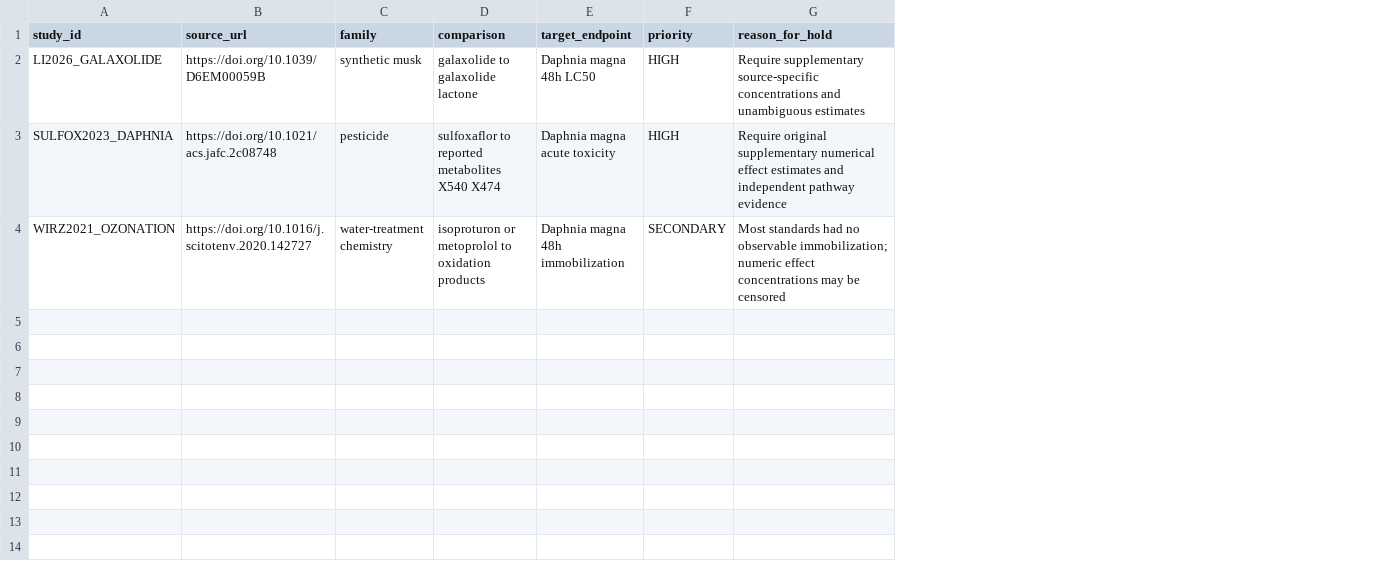
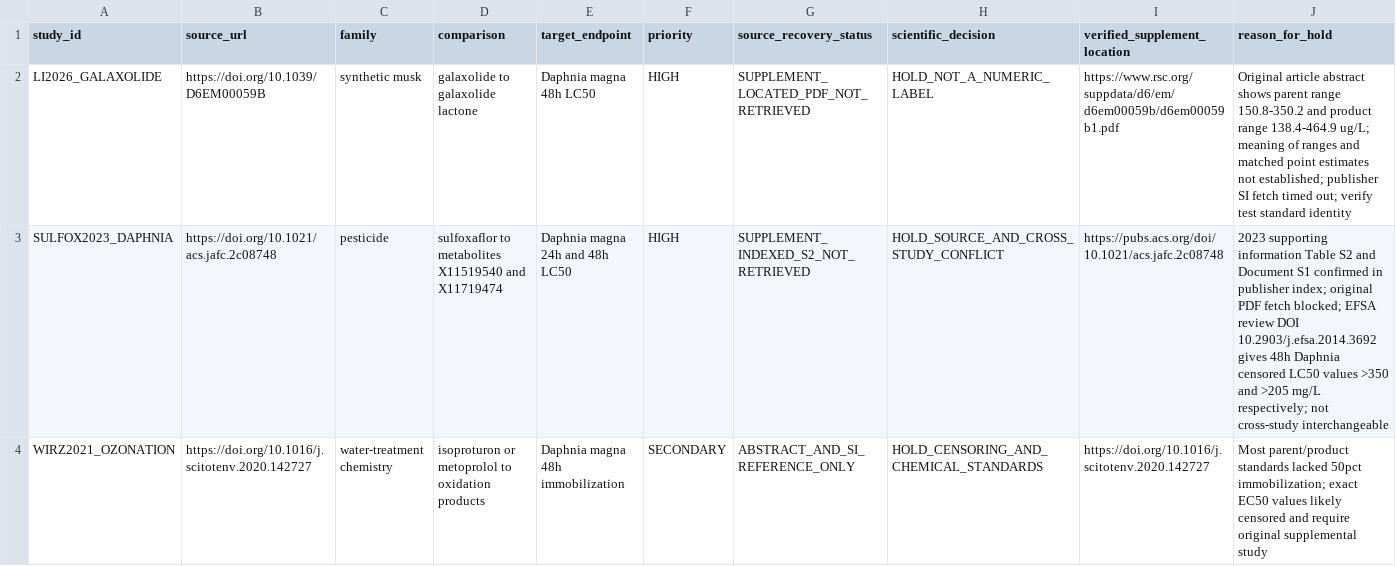
Before and after one commit to kiran978/TransHazard, a CSV file: data/independent_study_discovery_queue.csv, drawn as a sheet; addresses are those after the commit; the diff names each change by its address in the sheet, - before the commit and + after, or states it on an @@ line.

Commit message:
Record verified supplement links, documented retrieval blockers and 2014 EFSA toxicity-censoring caveat

```diff
--- a/data/independent_study_discovery_queue.csv
+++ b/data/independent_study_discovery_queue.csv
+column G (source_recovery_status), rows 2-4: SUPPLEMENT_LOCATED_PDF_NOT_RETRIEVED | SUPPLEMENT_INDEXED_S2_NOT_RETRIEVED | ABSTRACT_AND_SI_REFERENCE_ONLY
+column H (scientific_decision), rows 2-4: HOLD_NOT_A_NUMERIC_LABEL | HOLD_SOURCE_AND_CROSS_STUDY_CONFLICT | HOLD_CENSORING_AND_CHEMICAL_STANDARDS
+column I (verified_supplement_location), rows 2-4: https://www.rsc.org/suppdata/d6/em/d6em00059b/d6em00059b1.pdf | https://pubs.acs.org/doi/10.1021/acs.jafc.2c08748 | https://doi.org/10.1016/j.scitotenv.2020.142727
-J2 (reason_for_hold): Require supplementary source-specific concentrations and unambiguous estimates
+J2 (reason_for_hold): Original article abstract shows parent range 150.8-350.2 and product range 138.4-464.9 ug/L; meaning of ranges and matched point estimates not established; publisher SI fetch timed out; verify test standard identity
-D3 (comparison): sulfoxaflor to reported metabolites X540 X474
+D3 (comparison): sulfoxaflor to metabolites X11519540 and X11719474
-E3 (target_endpoint): Daphnia magna acute toxicity
+E3 (target_endpoint): Daphnia magna 24h and 48h LC50
-J3 (reason_for_hold): Require original supplementary numerical effect estimates and independent pathway evidence
+J3 (reason_for_hold): 2023 supporting information Table S2 and Document S1 confirmed in publisher index; original PDF fetch blocked; EFSA review DOI 10.2903/j.efsa.2014.3692 gives 48h Daphnia censored LC50 values >350 and >205 mg/L respectively; not cross-study interchangeable
-J4 (reason_for_hold): Most standards had no observable immobilization; numeric effect concentrations may be censored
+J4 (reason_for_hold): Most parent/product standards lacked 50pct immobilization; exact EC50 values likely censored and require original supplemental study
```
